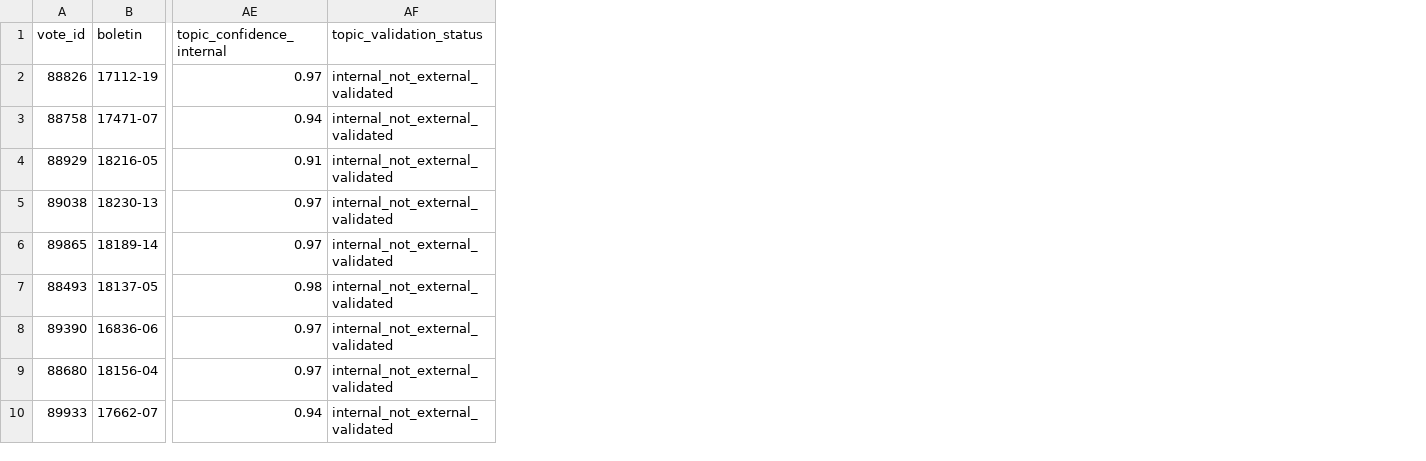
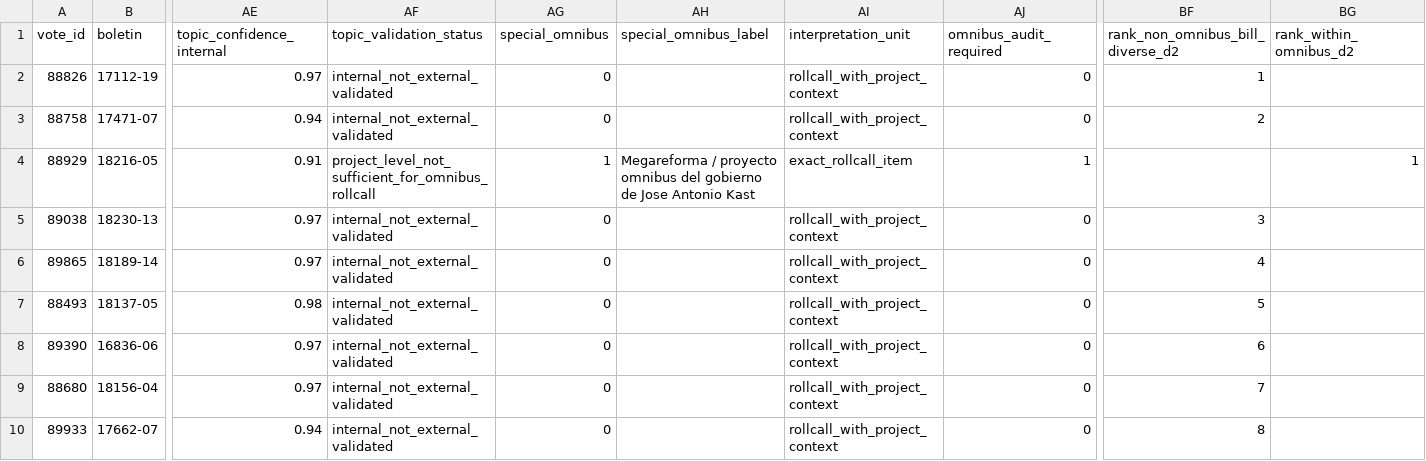
Before and after one commit to mverapol-netizen/conoce-a-tu-parlamentario, a CSV file: data/legislative/2026/wnominate/interpretation/d2_candidate_evidence.csv, drawn as a sheet; only a part is shown, gaps mark what is left out; the diff covers the shown part only; the diff names each change by its address in the sheet, - before the commit and + after, or states it on an @@ line.

```diff
--- a/data/legislative/2026/wnominate/interpretation/d2_candidate_evidence.csv
+++ b/data/legislative/2026/wnominate/interpretation/d2_candidate_evidence.csv
+column AG (special_omnibus), rows 2-10: 0 | 0 | 1 | 0 | 0 | 0 | 0 | 0 | 0
+column AH (special_omnibus_label), row 4: Megareforma / proyecto omnibus del gobierno de Jose Antonio Kast
+column AI (interpretation_unit), rows 2-10: rollcall_with_project_context | rollcall_with_project_context | exact_rollcall_item | rollcall_with_project_context | rollcall_with_project_context | rollcall_with_project_context | rollcall_with_project_context | rollcall_with_project_context | rollcall_with_project_context
+column AJ (omnibus_audit_required), rows 2-10: 0 | 0 | 1 | 0 | 0 | 0 | 0 | 0 | 0
+column BF (rank_non_omnibus_bill_diverse_d2), rows 2-10: 1 | 2 |  | 3 | 4 | 5 | 6 | 7 | 8
+column BG (rank_within_omnibus_d2), row 4: 1
-AF4 (topic_validation_status): internal_not_external_validated
+AF4 (topic_validation_status): project_level_not_sufficient_for_omnibus_rollcall
```
Also changed, not shown: 4 edited cells elsewhere in this file, data/legislative/2026/wnominate/interpretation/d1_top30_bill_diverse.csv, data/legislative/2026/wnominate/interpretation/d1_top30_raw.csv, 9 other files.
